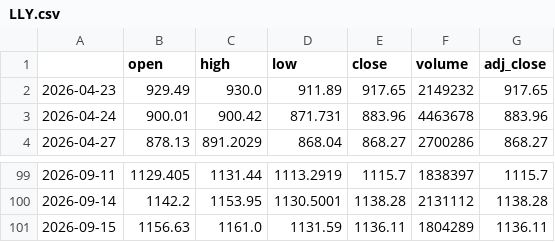
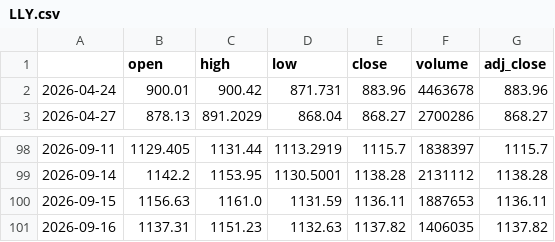
Before and after one commit to PikaPikamf1904/levelup-swing-trader, a CSV file: data/LLY.csv, drawn as a sheet; only a part is shown, gaps mark what is left out.

```diff
--- a/data/LLY.csv
+++ b/data/LLY.csv
@@ -1,3 +1,2 @@
 ,open,high,low,close,volume,adj_close
-2026-04-23,929.49,930.0,911.89,917.65,2149232,917.65
 2026-04-24,900.01,900.42,871.731,883.96,4463678,883.96
@@ -100,2 +99,3 @@
 2026-09-14,1142.2,1153.95,1130.5001,1138.28,2131112,1138.28
-2026-09-15,1156.63,1161.0,1131.59,1136.11,1804289,1136.11
+2026-09-15,1156.63,1161.0,1131.59,1136.11,1887653,1136.11
+2026-09-16,1137.31,1151.23,1132.63,1137.82,1406035,1137.82
```
Also changed, not shown: data/COST.csv, data/MSFT.csv, 23 other files.
